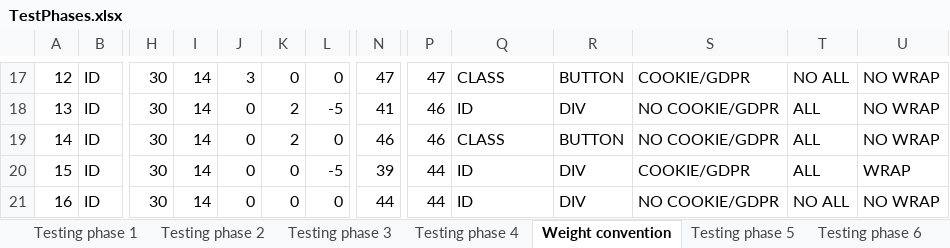
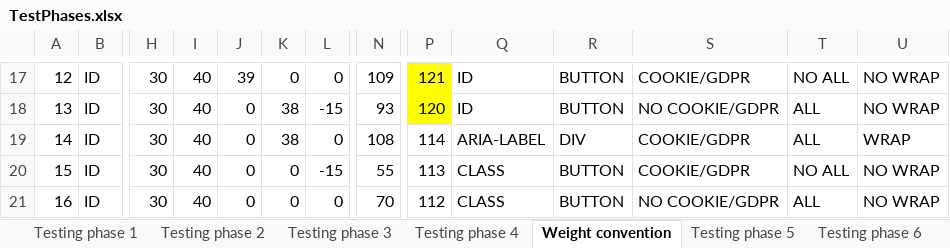
Before and after one commit to sanzianap/DarkPatterns-Detection, an Excel workbook: TestPhases.xlsx, sheet Weight convention, drawn as a sheet; only a part is shown, gaps mark what is left out; values as stored, in another font and other column widths than the file's, no borders; the diff covers the shown part only; the diff names each change by its address in the sheet, - before the commit and + after, or states it on an @@ line.

```diff
--- a/TestPhases.xlsx (sheet Weight convention)
+++ b/TestPhases.xlsx (sheet Weight convention)
-I17:I21: 14
+I17:I21: 40
-J17: 3
+J17: 39
-N17: 47
+N17: 109
-P17: 47
+P17: 121
-P17:P18 fill: none
+P17:P18 fill: #FFFF00
-Q17: CLASS
+Q17: ID
-K18:K19: 2
+K18:K19: 38
-L18: -5
+L18: -15
-N18: 41
+N18: 93
-P18: 46
+P18: 120
-R18: DIV
+R18: BUTTON
-N19: 46
+N19: 108
-P19: 46
+P19: 114
-Q19: CLASS
+Q19: ARIA-LABEL
-R19: BUTTON
+R19: DIV
-S19: NO COOKIE/GDPR
+S19: COOKIE/GDPR
-U19: NO WRAP
+U19: WRAP
-L20: -5
+L20: -15
-N20: 39
+N20: 55
-P20: 44
+P20: 113
-Q20:Q21: ID
+Q20:Q21: CLASS
-R20:R21: DIV
+R20:R21: BUTTON
-T20: ALL
+T20: NO ALL
-U20: WRAP
+U20: NO WRAP
-N21: 44
+N21: 70
-P21: 44
+P21: 112
-T21: NO ALL
+T21: ALL
```
Also changed, not shown: 340 edited cells elsewhere in this sheet, other sheet tabs, 12 other files.
